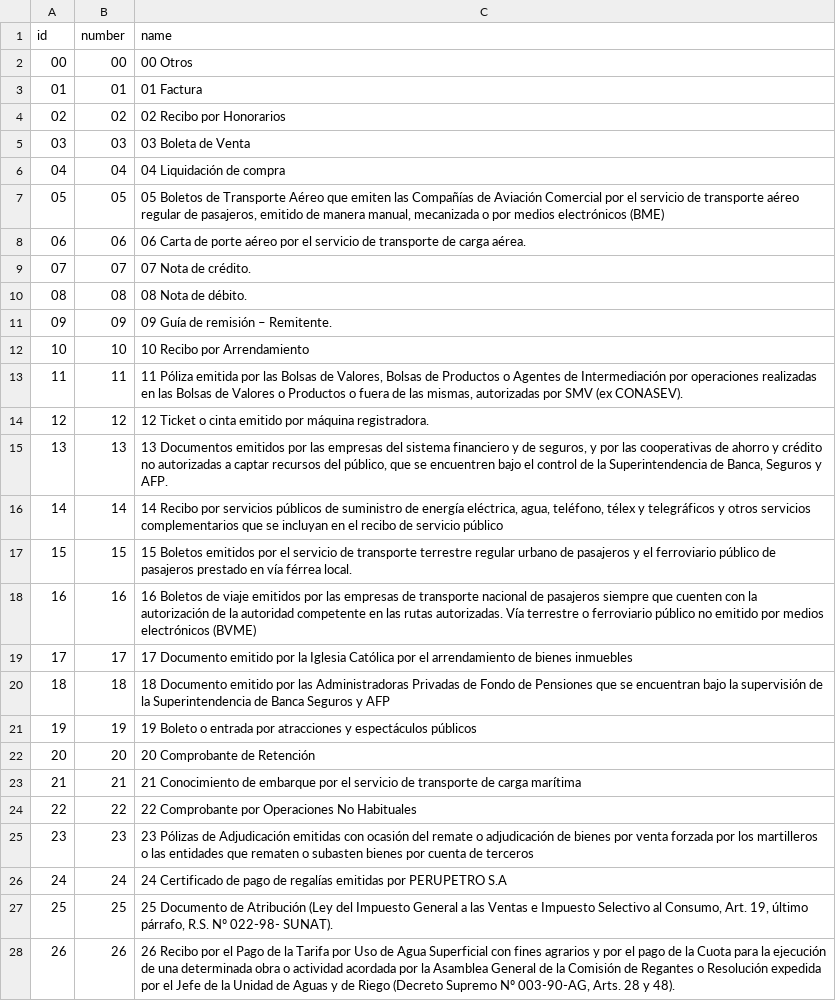
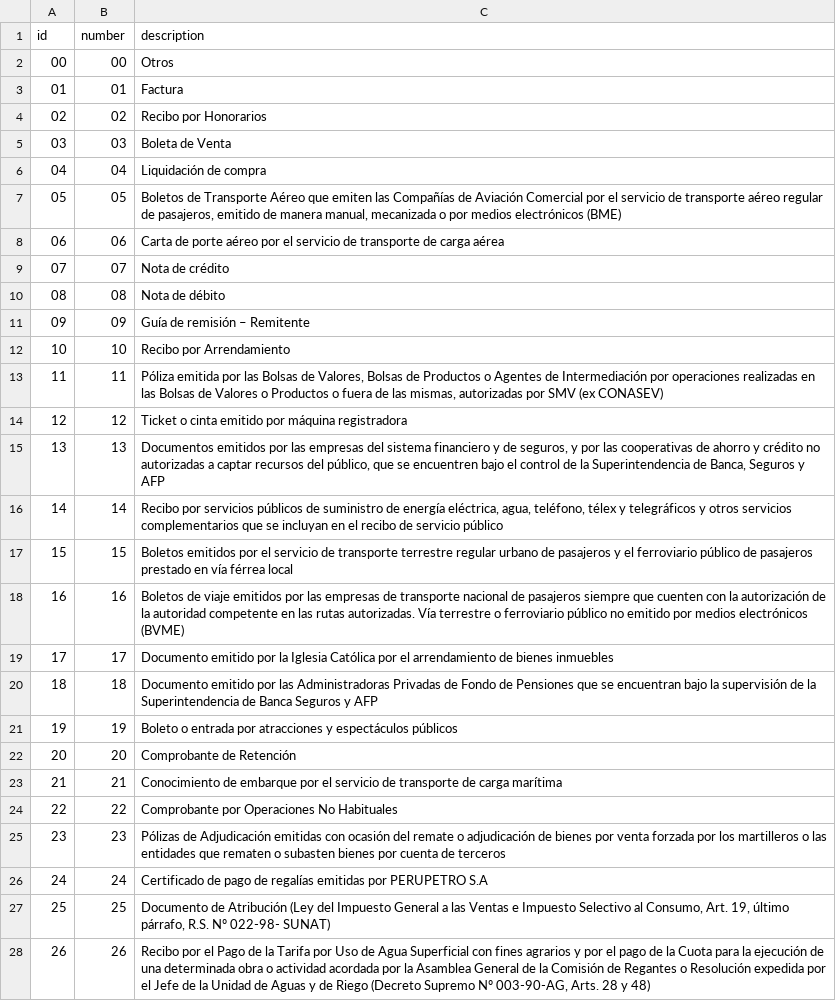
Before and after one commit to salvatoretrimarchi/Odoo_Libraries, a CSV file: sunat/data/sunat.document_type.csv, drawn as a sheet; only a part is shown; the diff covers the shown part only; the diff names each change by its address in the sheet, - before the commit and + after, or states it on an @@ line.

```diff
--- a/sunat/data/sunat.document_type.csv
+++ b/sunat/data/sunat.document_type.csv
-C1: name
+C1: description
-C2 (description): 00 Otros
+C2 (description): Otros
-C3 (description): 01 Factura
+C3 (description): Factura
-C4 (description): 02 Recibo por Honorarios
+C4 (description): Recibo por Honorarios
-C5 (description): 03 Boleta de Venta
+C5 (description): Boleta de Venta
-C6 (description): 04 Liquidación de compra
+C6 (description): Liquidación de compra
-C7 (description): 05 Boletos de…
+C7 (description): Boletos de…
-C8 (description): 06 Carta de porte aéreo por el servicio de transporte de carga aérea.
+C8 (description): Carta de porte aéreo por el servicio de transporte de carga aérea
-C9 (description): 07 Nota de crédito.
+C9 (description): Nota de crédito
-C10 (description): 08 Nota de débito.
+C10 (description): Nota de débito
-C11 (description): 09 Guía de remisión – Remitente.
+C11 (description): Guía de remisión – Remitente
-C12 (description): 10 Recibo por Arrendamiento
+C12 (description): Recibo por Arrendamiento
-C13 (description): 11 Póliza emitida por las Bolsas de Valores, Bolsas de Productos o Agentes de Intermediación por operaciones realizadas en las Bolsas de Valores o Productos o fuera de las mismas, autorizadas por SMV (ex CONASEV).
+C13 (description): Póliza emitida por las Bolsas de Valores, Bolsas de Productos o Agentes de Intermediación por operaciones realizadas en las Bolsas de Valores o Productos o fuera de las mismas, autorizadas por SMV (ex CONASEV)
-C14 (description): 12 Ticket o cinta emitido por máquina registradora.
+C14 (description): Ticket o cinta emitido por máquina registradora
-C15 (description): 13 Documentos emitidos por las empresas del sistema financiero y de seguros, y por las cooperativas de ahorro y crédito no autorizadas a captar recursos del público, que se encuentren bajo el control de la Superintendencia de Banca, Seguros y AFP.
+C15 (description): Documentos emitidos por las empresas del sistema financiero y de seguros, y por las cooperativas de ahorro y crédito no autorizadas a captar recursos del público, que se encuentren bajo el control de la Superintendencia de Banca, Seguros y AFP
-C16 (description): 14 Recibo por…
+C16 (description): Recibo por…
-C17 (description): 15 Boletos emitidos por el servicio de transporte terrestre regular urbano de pasajeros y el ferroviario público de pasajeros prestado en vía férrea local.
+C17 (description): Boletos emitidos por el servicio de transporte terrestre regular urbano de pasajeros y el ferroviario público de pasajeros prestado en vía férrea local
-C18 (description): 16 Boletos de…
+C18 (description): Boletos de…
-C19 (description): 17 Documento emitido…
+C19 (description): Documento emitido…
-C20 (description): 18 Documento emitido…
+C20 (description): Documento emitido…
-C21 (description): 19 Boleto o…
+C21 (description): Boleto o…
-C22 (description): 20 Comprobante de Retención
+C22 (description): Comprobante de Retención
-C23 (description): 21 Conocimiento de…
+C23 (description): Conocimiento de…
-C24 (description): 22 Comprobante por Operaciones No Habituales
+C24 (description): Comprobante por Operaciones No Habituales
-C25 (description): 23 Pólizas de…
+C25 (description): Pólizas de…
-C26 (description): 24 Certificado de…
+C26 (description): Certificado de…
-C27 (description): 25 Documento de Atribución (Ley del Impuesto General a las Ventas e Impuesto Selectivo al Consumo, Art. 19, último párrafo, R.S. Nº 022-98- SUNAT).
+C27 (description): Documento de Atribución (Ley del Impuesto General a las Ventas e Impuesto Selectivo al Consumo, Art. 19, último párrafo, R.S. Nº 022-98- SUNAT)
-C28 (description): 26 Recibo por el Pago de la Tarifa por Uso de Agua Superficial con fines agrarios y por el pago de la Cuota para la ejecución de una determinada obra o actividad acordada por la Asamblea General de la Comisión de Regantes o Resolución expedida por el Jefe de la Unidad de Aguas y de Riego (Decreto Supremo Nº 003-90-AG, Arts. 28 y 48).
+C28 (description): Recibo por el Pago de la Tarifa por Uso de Agua Superficial con fines agrarios y por el pago de la Cuota para la ejecución de una determinada obra o actividad acordada por la Asamblea General de la Comisión de Regantes o Resolución expedida por el Jefe de la Unidad de Aguas y de Riego (Decreto Supremo Nº 003-90-AG, Arts. 28 y 48)
```
Also changed, not shown: 34 edited cells elsewhere in this file, 2 other files.
